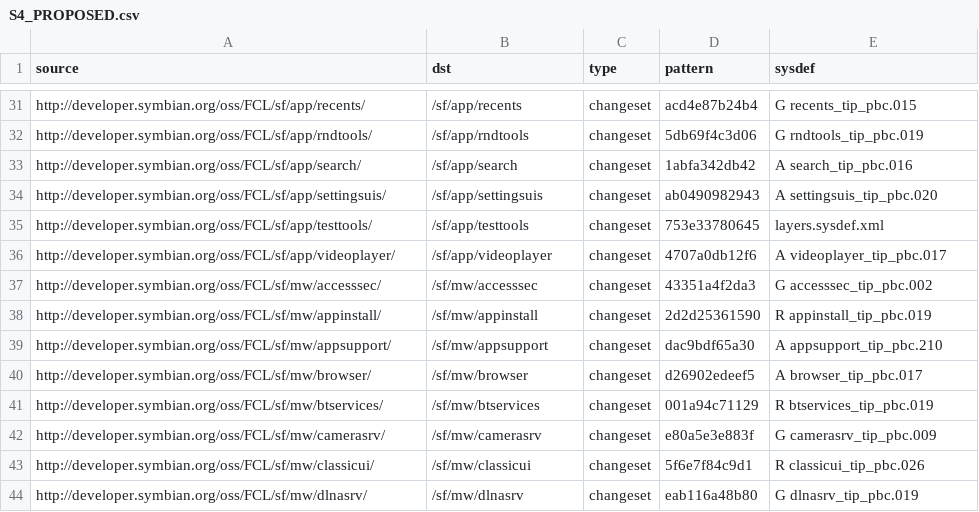
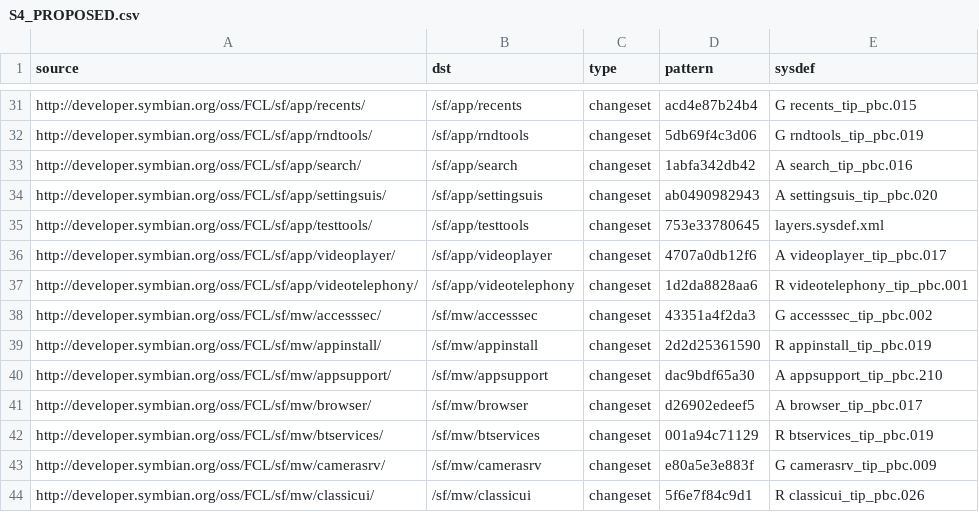
Before and after one commit to fedor4ever/buildmanifest, a CSV file: S4_PROPOSED.csv, drawn as a sheet; only a part is shown, gaps mark what is left out; the shorter side is filled out with more unchanged rows.

Commit message:
Add sf/app/videotelephony

```diff
--- a/S4_PROPOSED.csv
+++ b/S4_PROPOSED.csv
@@ -36,2 +36,3 @@ http://developer.symbian.org/oss/FCL/sf/app/testtools/,/sf/app/testtools,changes
 http://developer.symbian.org/oss/FCL/sf/app/videoplayer/,/sf/app/videoplayer,changeset,4707a0db12f6,A videoplayer_tip_pbc.017
+http://developer.symbian.org/oss/FCL/sf/app/videotelephony/,/sf/app/videotelephony,changeset,1d2da8828aa6,R videotelephony_tip_pbc.001
 http://developer.symbian.org/oss/FCL/sf/mw/accesssec/,/sf/mw/accesssec,changeset,43351a4f2da3,G accesssec_tip_pbc.002
```
